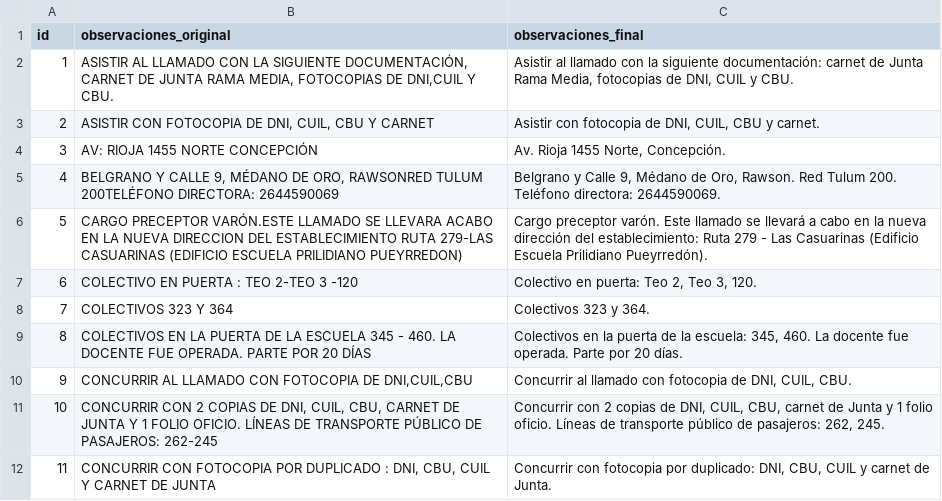
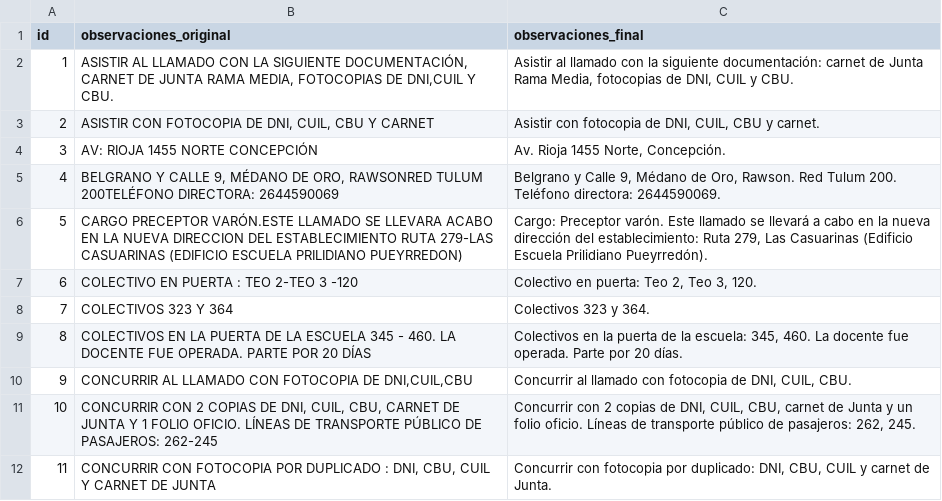
Before and after one commit to ofrecimientos-docentes/verificar-ofrecimientos, a CSV file: data/observaciones_final.csv, drawn as a sheet; only a part is shown; the diff covers the shown part only.

```diff
--- a/data/observaciones_final.csv
+++ b/data/observaciones_final.csv
@@ -5,3 +5,3 @@ id,observaciones_original,observaciones_final
 4,"BELGRANO Y CALLE 9, MÉDANO DE ORO, RAWSONRED TULUM 200TELÉFONO DIRECTORA: 2644590069","Belgrano y Calle 9, Médano de Oro, Rawson. Red Tulum 200. Teléfono directora: 2644590069."
-5,CARGO PRECEPTOR VARÓN.ESTE LLAMADO SE LLEVARA ACABO EN LA NUEVA DIRECCION DEL ESTABLECIMIENTO RUTA 279-LAS CASUARINAS (EDIFICIO ESCUELA PRILIDIANO PUEYRREDON),Cargo preceptor varón. Este llamado se llevará a cabo en la nueva dirección del establecimiento: Ruta 279 - Las Casuarinas (Edificio Escuela Prilidiano Pueyrredón).
+5,CARGO PRECEPTOR VARÓN.ESTE LLAMADO SE LLEVARA ACABO EN LA NUEVA DIRECCION DEL ESTABLECIMIENTO RUTA 279-LAS CASUARINAS (EDIFICIO ESCUELA PRILIDIANO PUEYRREDON),"Cargo: Preceptor varón. Este llamado se llevará a cabo en la nueva dirección del establecimiento: Ruta 279, Las Casuarinas (Edificio Escuela Prilidiano Pueyrredón)."
 6,COLECTIVO EN PUERTA : TEO 2-TEO 3 -120,"Colectivo en puerta: Teo 2, Teo 3, 120."
@@ -10,3 +10,3 @@ id,observaciones_original,observaciones_final
 9,"CONCURRIR AL LLAMADO CON FOTOCOPIA DE DNI,CUIL,CBU","Concurrir al llamado con fotocopia de DNI, CUIL, CBU."
-10,"CONCURRIR CON 2 COPIAS DE DNI, CUIL, CBU, CARNET DE JUNTA Y 1 FOLIO OFICIO. LÍNEAS DE TRANSPORTE PÚBLICO DE PASAJEROS: 262-245","Concurrir con 2 copias de DNI, CUIL, CBU, carnet de Junta y 1 folio oficio. Líneas de transporte público de pasajeros: 262, 245."
+10,"CONCURRIR CON 2 COPIAS DE DNI, CUIL, CBU, CARNET DE JUNTA Y 1 FOLIO OFICIO. LÍNEAS DE TRANSPORTE PÚBLICO DE PASAJEROS: 262-245","Concurrir con 2 copias de DNI, CUIL, CBU, carnet de Junta y un folio oficio. Líneas de transporte público de pasajeros: 262, 245."
 11,"CONCURRIR CON FOTOCOPIA POR DUPLICADO : DNI, CBU, CUIL Y CARNET DE JUNTA","Concurrir con fotocopia por duplicado: DNI, CBU, CUIL y carnet de Junta."
```
Also changed, not shown: 24 edited cells elsewhere in this file.
